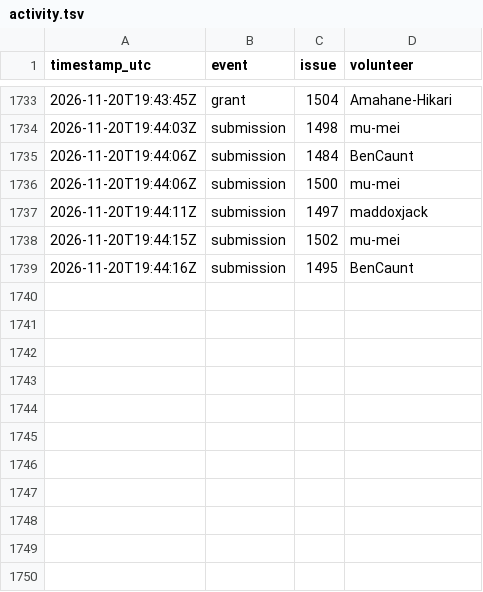
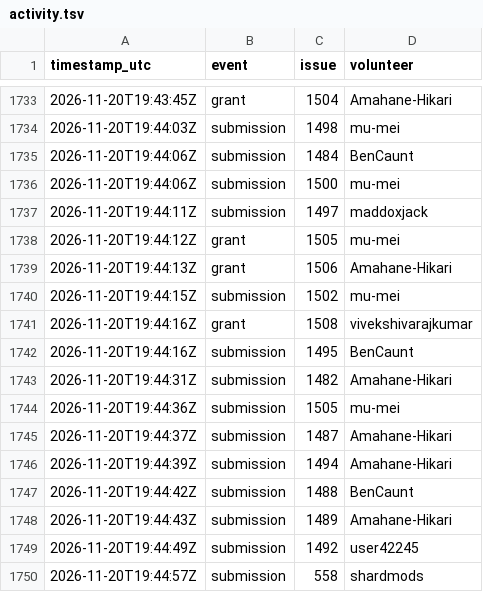
Before and after one commit to 1337isnot1337/alpoge-rh-replay, a TSV file: tracker/activity.tsv, drawn as a sheet; only a part is shown, gaps mark what is left out.

```diff
--- a/tracker/activity.tsv
+++ b/tracker/activity.tsv
@@ -1737,3 +1737,14 @@ timestamp_utc	event	issue	volunteer
 2026-11-20T19:44:11Z	submission	1497	maddoxjack
+2026-11-20T19:44:12Z	grant	1505	mu-mei
+2026-11-20T19:44:13Z	grant	1506	Amahane-Hikari
 2026-11-20T19:44:15Z	submission	1502	mu-mei
+2026-11-20T19:44:16Z	grant	1508	vivekshivarajkumar
 2026-11-20T19:44:16Z	submission	1495	BenCaunt
+2026-11-20T19:44:31Z	submission	1482	Amahane-Hikari
+2026-11-20T19:44:36Z	submission	1505	mu-mei
+2026-11-20T19:44:37Z	submission	1487	Amahane-Hikari
+2026-11-20T19:44:39Z	submission	1494	Amahane-Hikari
+2026-11-20T19:44:42Z	submission	1488	BenCaunt
+2026-11-20T19:44:43Z	submission	1489	Amahane-Hikari
+2026-11-20T19:44:49Z	submission	1492	user42245
+2026-11-20T19:44:57Z	submission	558	shardmods
```
Also changed, not shown: 2 other files.
